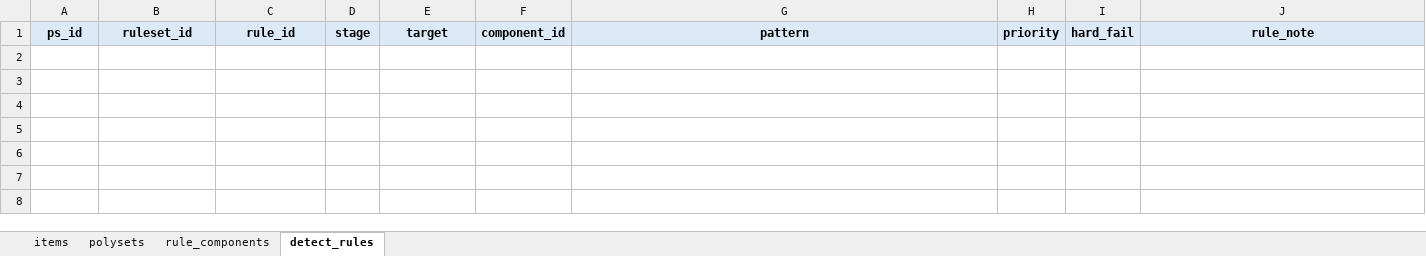
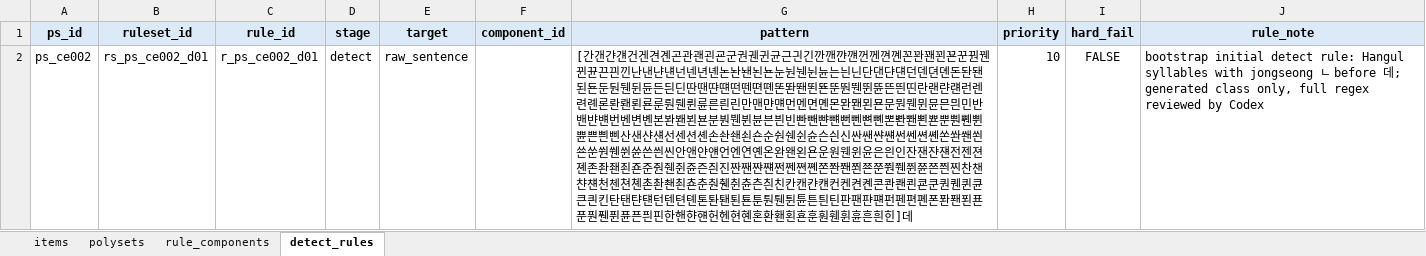
Before and after one commit to nyh10063/hantalk_rule_example_auto, an Excel workbook: datasets/dict/dict_ps_ce002.xlsx, sheet detect_rules, drawn as a sheet; values as stored, in another font and other column widths than the file's, no borders; conditional formats not drawn; the diff names each change by its address in the sheet, - before the commit and + after, or states it on an @@ line.

```diff
--- a/datasets/dict/dict_ps_ce002.xlsx (sheet detect_rules)
+++ b/datasets/dict/dict_ps_ce002.xlsx (sheet detect_rules)
+row 2: ps_ce002 | rs_ps_ce002_d01 | r_ps_ce002_d01 | detect | raw_sentence |  | [간갠갼걘건겐견곈곤관괜괸굔군권궨귄균근긘긴깐깬꺈꺤껀껜껸꼔꼰꽌꽨꾄꾠꾼꿘꿴뀐뀬끈끤낀난낸냔냰넌넨년녠논놘놴뇐뇬눈눤뉀뉜뉸는늰닌단댄댠댼던덴뎐뎬돈돤됀된됸둔둰뒌뒨듄든듼딘딴땐땬떈떤뗀뗜뗸똔똰뙌뙨뚄뚠뚼뛘뛴뜐뜬띈띤란랜랸럔런렌련롄론롼뢘뢴룐룬뤈뤤륀륜른릔린만맨먄먠먼멘면몐몬뫈뫤묀묜문뭔뭰뮌뮨믄믠민반밴뱐뱬번벤변볜본봔봰뵌뵨분붠붼뷘뷴븐븬빈빤뺀뺜뺸뻔뻰뼌뼨뽄뽠뽼뾘뾴뿐뿬쀈쀤쁀쁜쁸삔산샌샨섄선센션셴손솬쇈쇤숀순숸쉔쉰슌슨싄신싼쌘쌴썐썬쎈쎤쏀쏜쏸쐔쐰쑌쑨쒄쒠쒼쓘쓴씐씬안앤얀얜언엔연옌온완왠왼욘운원웬윈윤은읜인잔잰쟌쟨전젠젼졘존좐좬죈죤준줜줸쥔쥰즌즨진짠짼쨘쨴쩐쩬쪈쪤쫀쫜쫸쬔쬰쭌쭨쮄쮠쮼쯘쯴찐찬챈챤첀천첸쳔쳰촌촨쵄쵠쵼춘춴췐췬츈츤칀친칸캔캰컌컨켄켠켼콘콴쾐쾬쿈쿤퀀퀜퀸큔큰킌킨탄탠탼턘턴텐텬톈톤퇀퇜퇸툔툰퉌퉨튄튠튼틘틴판팬퍈퍤펀펜편폔폰퐌퐨푄푠푼풘풴퓐퓬픈픤핀한핸햔햰헌헨현혠혼환홴횐횬훈훤휀휜휸흔흰힌]데 | 10 | FALSE | bootstrap initial detect rule: Hangul syllables with jongseong ㄴ before 데; generated class only, full regex reviewed by Codex
```
Also changed, not shown: sheet polysets, datasets/gold/gold_ps_ce002.xlsx, 9 other files.
